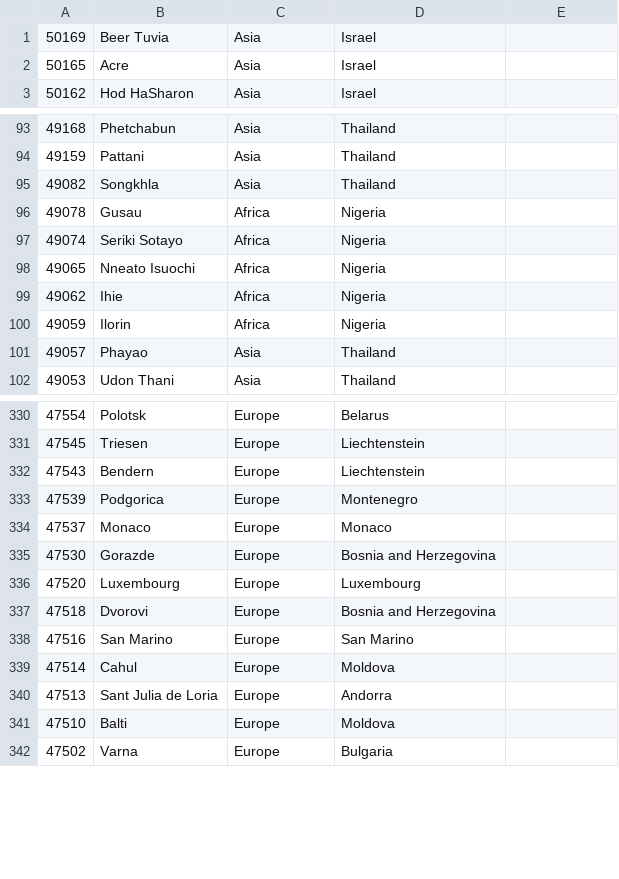
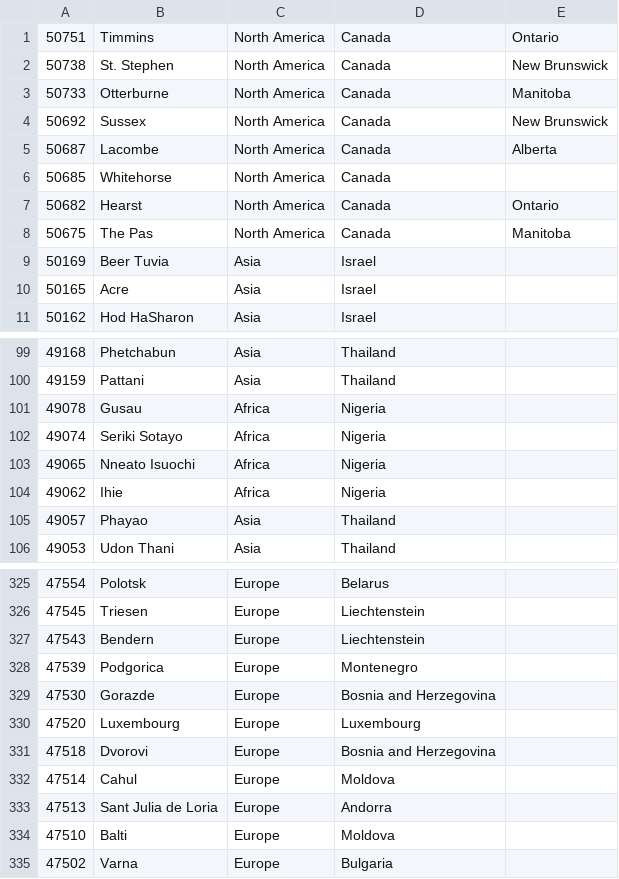
Before and after one commit to sibghat12/global-scholarship-site, a CSV file: scripts/saa_cities.csv, drawn as a sheet; only a part is shown, gaps mark what is left out; the diff covers the shown part only.

```diff
--- a/scripts/saa_cities.csv
+++ b/scripts/saa_cities.csv
@@ -1 +1,9 @@
+50751,Timmins,"North America",Canada,Ontario
+50738,"St. Stephen","North America",Canada,"New Brunswick"
+50733,Otterburne,"North America",Canada,Manitoba
+50692,Sussex,"North America",Canada,"New Brunswick"
+50687,Lacombe,"North America",Canada,Alberta
+50685,Whitehorse,"North America",Canada,
+50682,Hearst,"North America",Canada,Ontario
+50675,"The Pas","North America",Canada,Manitoba
 50169,"Beer Tuvia",Asia,Israel,
@@ -94,3 +100,2 @@
 49159,Pattani,Asia,Thailand,
-49082,Songkhla,Asia,Thailand,
 49078,Gusau,Africa,Nigeria,
@@ -99,3 +104,2 @@
 49062,Ihie,Africa,Nigeria,
-49059,Ilorin,Africa,Nigeria,
 49057,Phayao,Asia,Thailand,
@@ -333,3 +328,2 @@
 47539,Podgorica,Europe,Montenegro,
-47537,Monaco,Europe,Monaco,
 47530,Gorazde,Europe,"Bosnia and Herzegovina",
@@ -337,3 +331,2 @@
 47518,Dvorovi,Europe,"Bosnia and Herzegovina",
-47516,"San Marino",Europe,"San Marino",
 47514,Cahul,Europe,Moldova,
```
Also changed, not shown: 11 removed rows and 13 edited cells elsewhere in this file, scripts/cities_institutions.csv, 4 other files.
